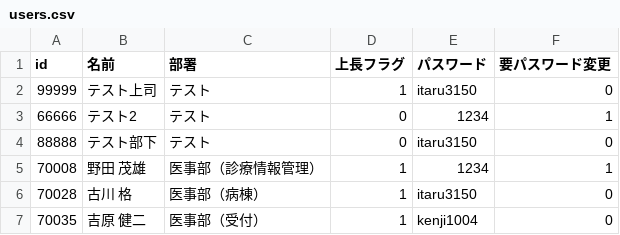
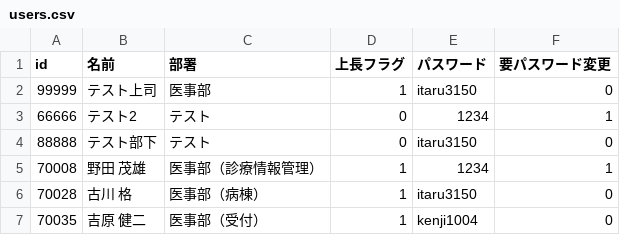
Before and after one commit to furukawa3152/simple_eval_system, a CSV file: users.csv, drawn as a sheet; only a part is shown.

```diff
--- a/users.csv
+++ b/users.csv
@@ -1,3 +1,3 @@
 id,名前,部署,上長フラグ,パスワード,要パスワード変更
-99999,テスト上司,テスト,1,itaru3150,0
+99999,テスト上司,医事部,1,itaru3150,0
 66666,テスト2,テスト,0,1234,1
```
Also changed, not shown: 8 other files.
